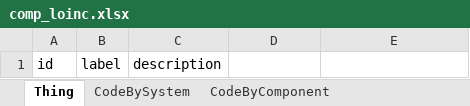
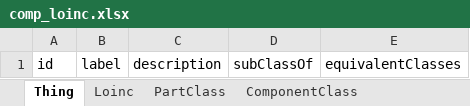
Before and after one commit to loinc/comp-loinc, an Excel workbook: project/excel/comp_loinc.xlsx, sheet Thing, drawn as a sheet; values as stored, in another font and other column widths than the file's, no borders; the diff names each change by its address in the sheet, - before the commit and + after, or states it on an @@ line.

```diff
--- a/project/excel/comp_loinc.xlsx (sheet Thing)
+++ b/project/excel/comp_loinc.xlsx (sheet Thing)
-sheet tab: CodeBySystem
+sheet tab: Loinc
-sheet tab: CodeByComponent
-D1: (empty)
+D1: subClassOf
-E1: (empty)
+E1: equivalentClasses
```
Also changed, not shown: sheet LoincCodeClassNonIntersection, sheet LoincCodeClass, sheet PartClass, sheet ComponentClass, sheet SystemClass, sheet MethodClass, 4 more sheets, other sheet tabs, 33 other files.
